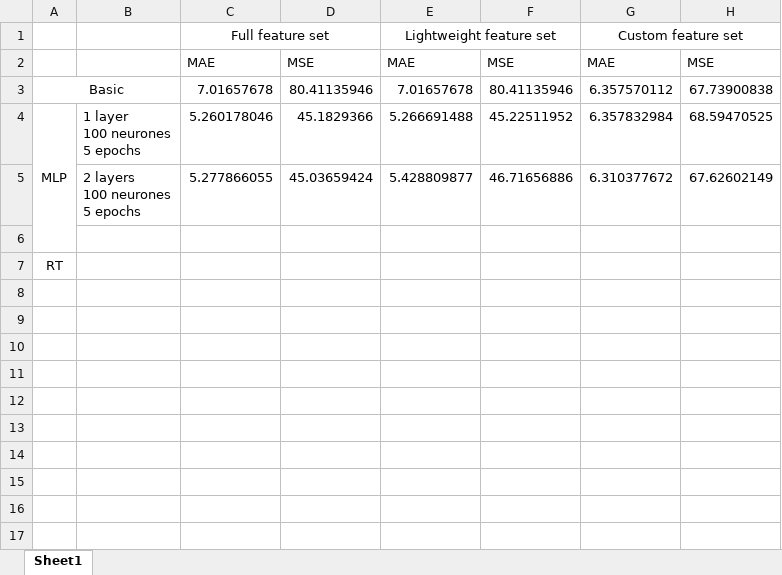
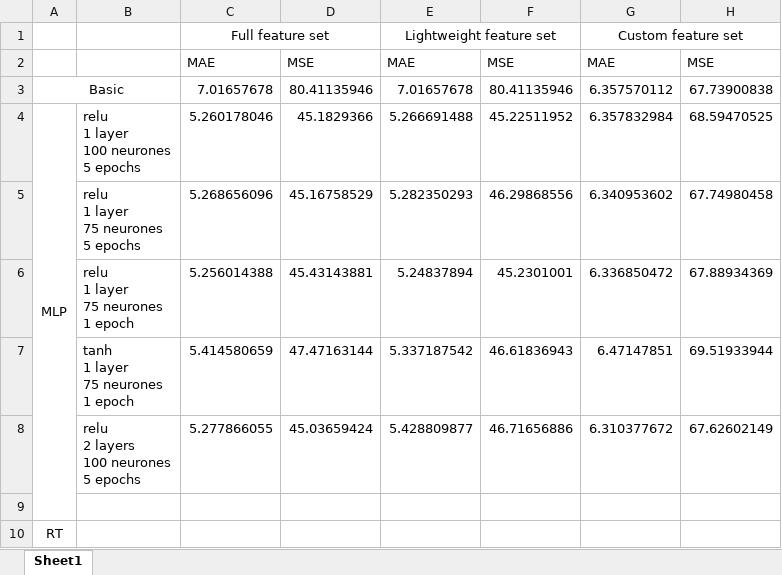
Before and after one commit to WalidBounouar/CSI4506-Project, an Excel workbook: Performances.xlsx, sheet Sheet1, drawn as a sheet; values as stored, in another font and other column widths than the file's, no borders; addresses are those after the commit; ↵ is a line break in a cell; the diff names each change by its address in the sheet, - before the commit and + after, or states it on an @@ line.

Commit message:
Other MLP tests

```diff
--- a/Performances.xlsx (sheet Sheet1)
+++ b/Performances.xlsx (sheet Sheet1)
-B4: 1 layer ↵ 100 neurones ↵ 5 epochs
+B4: relu ↵ 1 layer ↵ 100 neurones ↵ 5 epochs
+row 5:  | relu ↵ 1 layer ↵ 75 neurones ↵ 5 epochs | 5.268656096 | 45.16758529 | 5.282350293 | 46.29868556 | 6.340953602 | 67.74980458
+row 6:  | relu ↵ 1 layer ↵ 75 neurones ↵ 1 epoch | 5.256014388 | 45.43143881 | 5.24837894 | 45.2301001 | 6.336850472 | 67.88934369
+row 7:  | tanh ↵ 1 layer ↵ 75 neurones ↵ 1 epoch | 5.414580659 | 47.47163144 | 5.337187542 | 46.61836943 | 6.47147851 | 69.51933944
-B8: 2 layers ↵ 100 neurones ↵ 5 epochs
+B8: relu ↵ 2 layers ↵ 100 neurones ↵ 5 epochs
```
